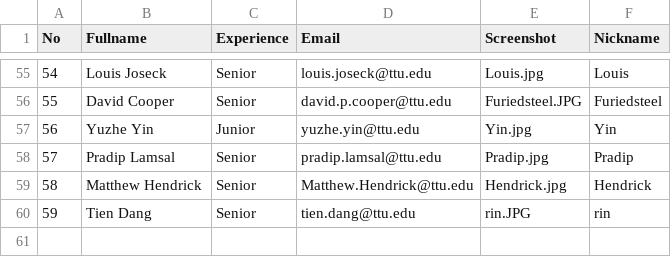
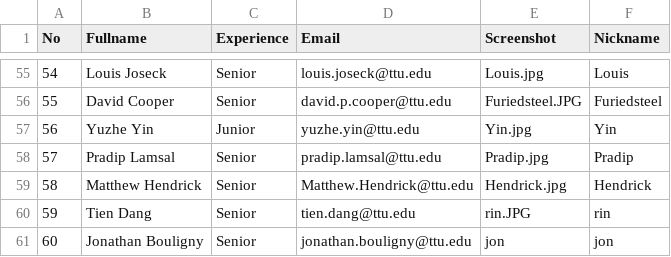
Before and after one commit to iDataVisualizationLab/CS4352_Fall2018, a CSV file: data/Info.csv, drawn as a sheet; only a part is shown, gaps mark what is left out; the diff names each change by its address in the sheet, - before the commit and + after, or states it on an @@ line.

Commit message:
update jonathan

```diff
--- a/data/Info.csv
+++ b/data/Info.csv
+row 61: 60 | Jonathan Bouligny | Senior | jonathan.bouligny@ttu.edu | jon | jon
```
Also changed, not shown: 1 other file.
